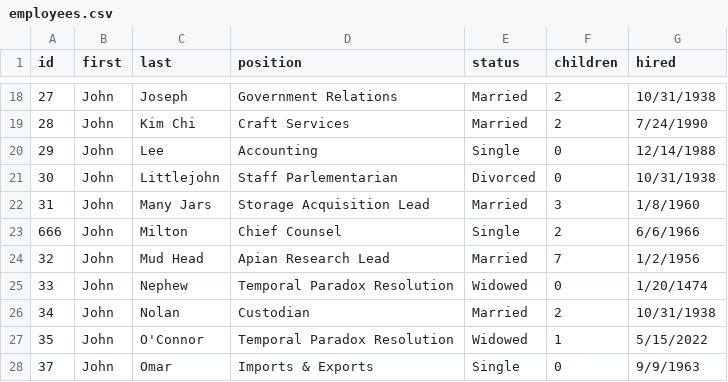
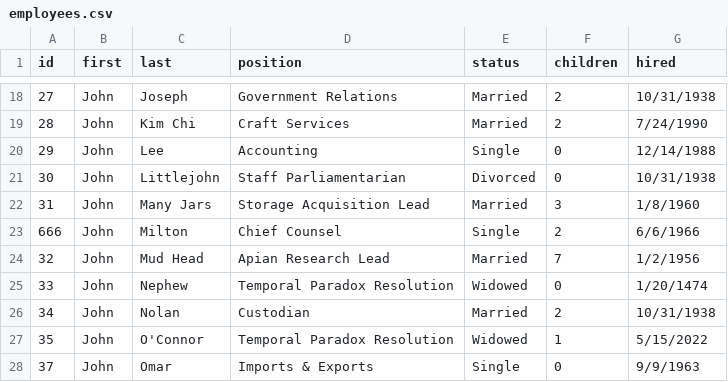
Before and after one commit to jamesturk/scrapple, a CSV file: data/employees.csv, drawn as a sheet; only a part is shown, gaps mark what is left out.

```diff
--- a/data/employees.csv
+++ b/data/employees.csv
@@ -20,3 +20,3 @@ id,first,last,position,status,children,hired
 29,John,Lee,Accounting,Single,0,12/14/1988
-30,John,Littlejohn,Staff Parlementarian,Divorced,0,10/31/1938
+30,John,Littlejohn,Staff Parliamentarian,Divorced,0,10/31/1938
 31,John,Many Jars,Storage Acquisition Lead,Married,3,1/8/1960
```
Also changed, not shown: 2 other files.
